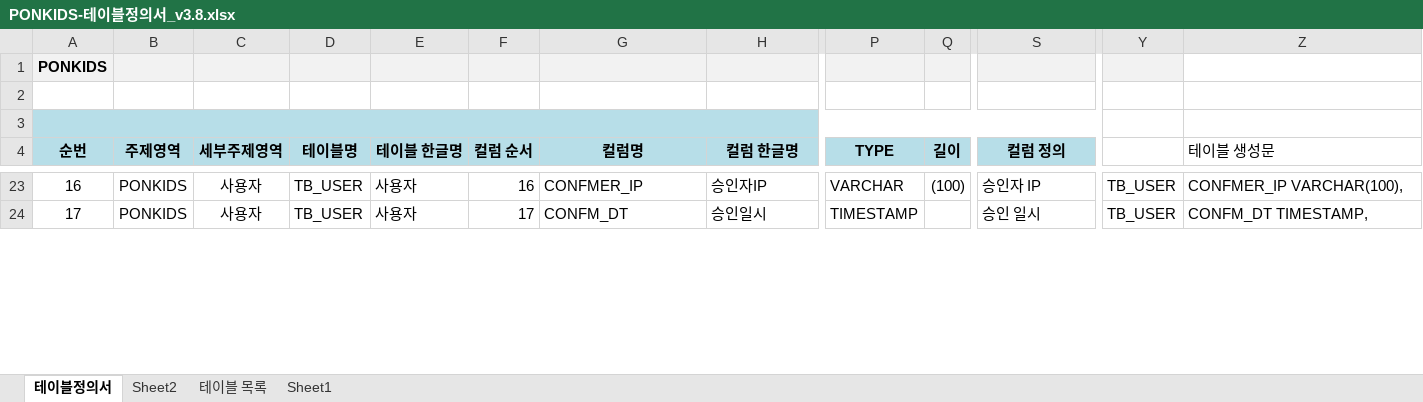
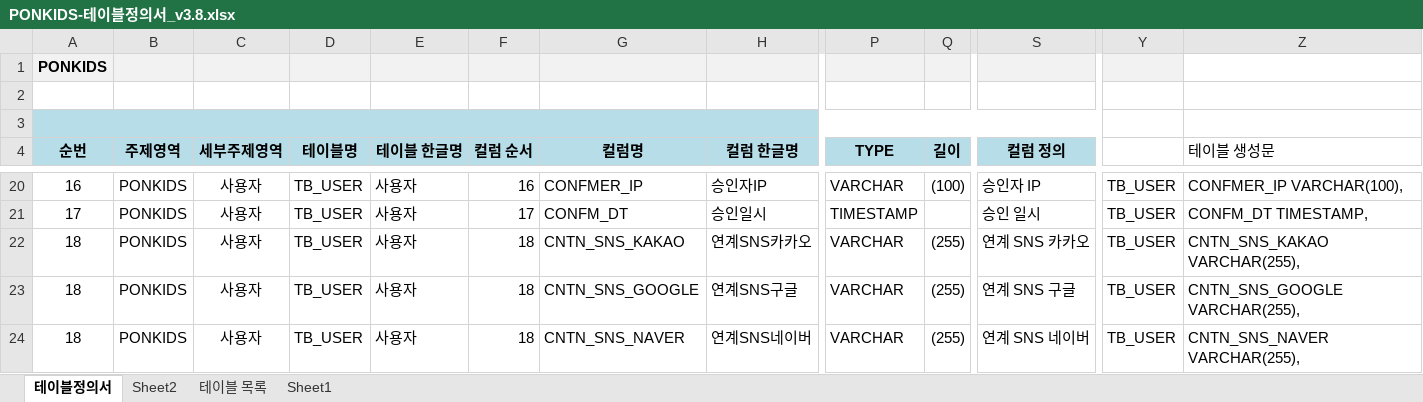
Before and after one commit to jjeovi/ponkids, an Excel workbook: src/main/resources/doc/PONKIDS-테이블정의서_v3.8.xlsx, sheet 테이블정의서, drawn as a sheet; only a part is shown, gaps mark what is left out; values as stored, in another font and other column widths than the file's, no borders; rows hold the shown columns only; the diff covers the shown part only; the diff names each change by its address in the sheet, - before the commit and + after, or states it on an @@ line.

```diff
--- a/src/main/resources/doc/PONKIDS-테이블정의서_v3.8.xlsx (sheet 테이블정의서)
+++ b/src/main/resources/doc/PONKIDS-테이블정의서_v3.8.xlsx (sheet 테이블정의서)
+row 22: 18 | PONKIDS | 사용자 | TB_USER | 사용자 | 18 | CNTN_SNS_KAKAO | 연계SNS카카오 | VARCHAR | (255) | 연계 SNS 카카오 | TB_USER | CNTN_SNS_KAKAO VARCHAR(255),
+row 23: 18 | PONKIDS | 사용자 | TB_USER | 사용자 | 18 | CNTN_SNS_GOOGLE | 연계SNS구글 | VARCHAR | (255) | 연계 SNS 구글 | TB_USER | CNTN_SNS_GOOGLE VARCHAR(255),
+row 24: 18 | PONKIDS | 사용자 | TB_USER | 사용자 | 18 | CNTN_SNS_NAVER | 연계SNS네이버 | VARCHAR | (255) | 연계 SNS 네이버 | TB_USER | CNTN_SNS_NAVER VARCHAR(255),
```
Also changed, not shown: 1 added row, 3 removed rows and 8 edited cells elsewhere in this sheet, formulas that keep their value, 47 other files.
